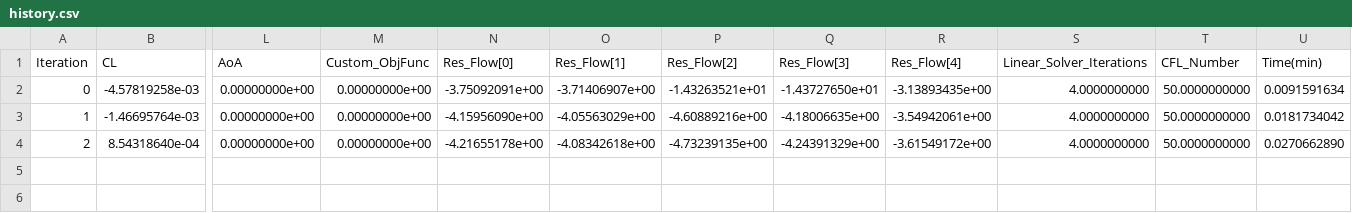
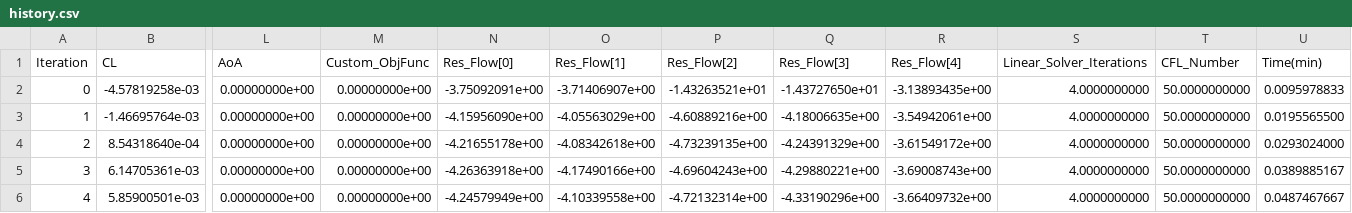
Before and after one commit to NAnand-TUD/SU2-SIMAO, a CSV file: su2cases/goland_wing/calcs_steady/history.csv, drawn as a sheet; only a part is shown, gaps mark what is left out; rows hold the shown columns only; the diff names each change by its address in the sheet, - before the commit and + after, or states it on an @@ line.

```diff
--- a/su2cases/goland_wing/calcs_steady/history.csv
+++ b/su2cases/goland_wing/calcs_steady/history.csv
-U2 (Time(min)): 0.0091591634
+U2 (Time(min)): 0.0095978833
-U3 (Time(min)): 0.0181734042
+U3 (Time(min)): 0.0195565500
-U4 (Time(min)): 0.0270662890
+U4 (Time(min)): 0.0293024000
+row 5: 3 | 6.14705361e-03 | 0.00000000e+00 | 0.00000000e+00 | -4.26363918e+00 | -4.17490166e+00 | -4.69604243e+00 | -4.29880221e+00 | -3.69008743e+00 | 4.0000000000 | 50.0000000000 | 0.0389885167
+row 6: 4 | 5.85900501e-03 | 0.00000000e+00 | 0.00000000e+00 | -4.24579949e+00 | -4.10339558e+00 | -4.72132314e+00 | -4.33190296e+00 | -3.66409732e+00 | 4.0000000000 | 50.0000000000 | 0.0487467667
```
Also changed, not shown: 6 other files.
